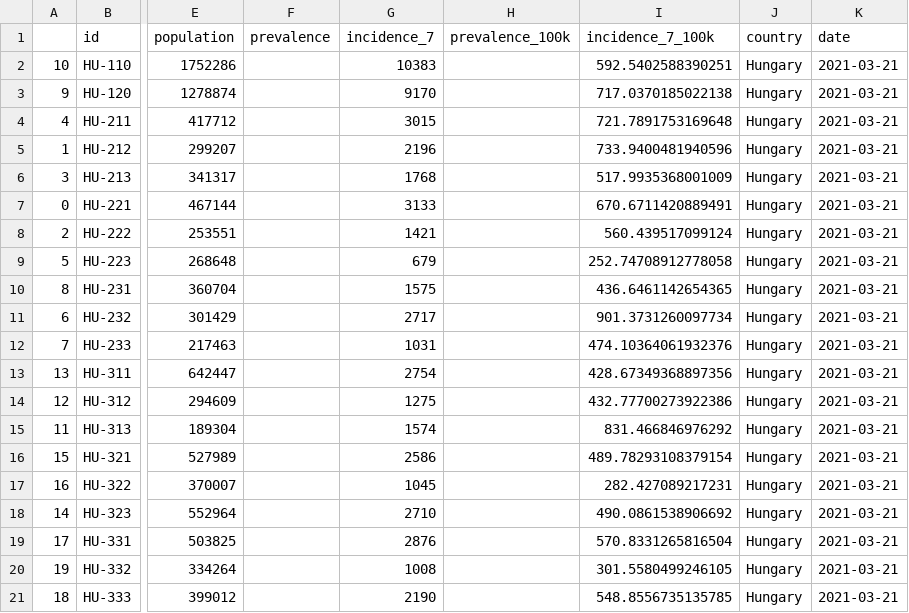
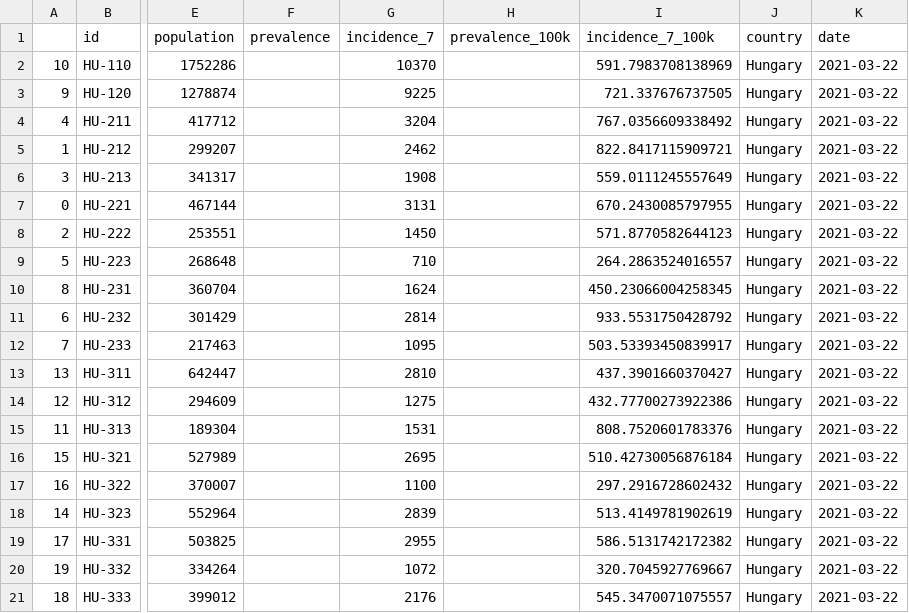
Before and after one commit to michalskop/covid-europe, a CSV file: data/hungary.csv, drawn as a sheet; only a part is shown, gaps mark what is left out; the diff names each change by its address in the sheet, - before the commit and + after, or states it on an @@ line.

```diff
--- a/data/hungary.csv
+++ b/data/hungary.csv
-G2 (incidence_7): 10383
+G2 (incidence_7): 10370
-I2 (incidence_7_100k): 592.5402588390251
+I2 (incidence_7_100k): 591.7983708138969
-K2:K21 (date): 2021-03-21
+K2:K21 (date): 2021-03-22
-G3 (incidence_7): 9170
+G3 (incidence_7): 9225
-I3 (incidence_7_100k): 717.0370185022138
+I3 (incidence_7_100k): 721.337676737505
-G4 (incidence_7): 3015
+G4 (incidence_7): 3204
-I4 (incidence_7_100k): 721.7891753169648
+I4 (incidence_7_100k): 767.0356609338492
-G5 (incidence_7): 2196
+G5 (incidence_7): 2462
-I5 (incidence_7_100k): 733.9400481940596
+I5 (incidence_7_100k): 822.8417115909721
-G6 (incidence_7): 1768
+G6 (incidence_7): 1908
-I6 (incidence_7_100k): 517.9935368001009
+I6 (incidence_7_100k): 559.0111245557649
-G7 (incidence_7): 3133
+G7 (incidence_7): 3131
-I7 (incidence_7_100k): 670.6711420889491
+I7 (incidence_7_100k): 670.2430085797955
-G8 (incidence_7): 1421
+G8 (incidence_7): 1450
-I8 (incidence_7_100k): 560.439517099124
+I8 (incidence_7_100k): 571.8770582644123
-G9 (incidence_7): 679
+G9 (incidence_7): 710
-I9 (incidence_7_100k): 252.74708912778058
+I9 (incidence_7_100k): 264.2863524016557
-G10 (incidence_7): 1575
+G10 (incidence_7): 1624
-I10 (incidence_7_100k): 436.6461142654365
+I10 (incidence_7_100k): 450.23066004258345
-G11 (incidence_7): 2717
+G11 (incidence_7): 2814
-I11 (incidence_7_100k): 901.3731260097734
+I11 (incidence_7_100k): 933.5531750428792
-G12 (incidence_7): 1031
+G12 (incidence_7): 1095
-I12 (incidence_7_100k): 474.10364061932376
+I12 (incidence_7_100k): 503.53393450839917
-G13 (incidence_7): 2754
+G13 (incidence_7): 2810
-I13 (incidence_7_100k): 428.67349368897356
+I13 (incidence_7_100k): 437.3901660370427
-G15 (incidence_7): 1574
+G15 (incidence_7): 1531
-I15 (incidence_7_100k): 831.466846976292
+I15 (incidence_7_100k): 808.7520601783376
-G16 (incidence_7): 2586
+G16 (incidence_7): 2695
-I16 (incidence_7_100k): 489.78293108379154
+I16 (incidence_7_100k): 510.42730056876184
-G17 (incidence_7): 1045
+G17 (incidence_7): 1100
-I17 (incidence_7_100k): 282.427089217231
+I17 (incidence_7_100k): 297.2916728602432
-G18 (incidence_7): 2710
+G18 (incidence_7): 2839
-I18 (incidence_7_100k): 490.0861538906692
+I18 (incidence_7_100k): 513.4149781902619
-G19 (incidence_7): 2876
+G19 (incidence_7): 2955
-I19 (incidence_7_100k): 570.8331265816504
+I19 (incidence_7_100k): 586.5131742172382
-G20 (incidence_7): 1008
+G20 (incidence_7): 1072
-I20 (incidence_7_100k): 301.5580499246105
+I20 (incidence_7_100k): 320.7045927769667
-G21 (incidence_7): 2190
+G21 (incidence_7): 2176
-I21 (incidence_7_100k): 548.8556735135785
+I21 (incidence_7_100k): 545.3470071075557
```
